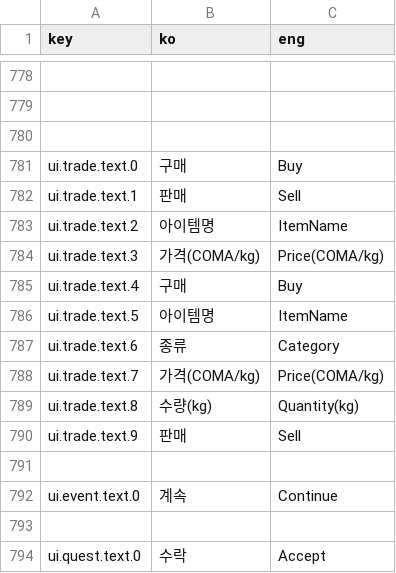
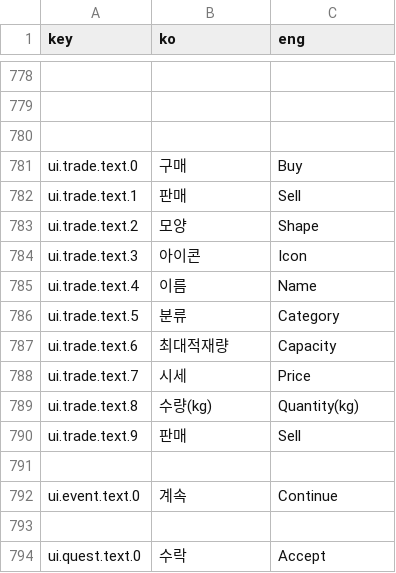
Before and after one commit to khkim09/Capstone, a CSV file: DataSheet/Language.CSV, drawn as a sheet; only a part is shown, gaps mark what is left out.

```diff
--- a/DataSheet/Language.CSV
+++ b/DataSheet/Language.CSV
@@ -870,8 +870,8 @@ ui.trade.text.0,구매,Buy
 ui.trade.text.1,판매,Sell
-ui.trade.text.2,아이템명,ItemName
-ui.trade.text.3,가격(COMA/kg),Price(COMA/kg)
-ui.trade.text.4,구매,Buy
-ui.trade.text.5,아이템명,ItemName
-ui.trade.text.6,종류,Category
-ui.trade.text.7,가격(COMA/kg),Price(COMA/kg)
+ui.trade.text.2,모양,Shape
+ui.trade.text.3,아이콘,Icon
+ui.trade.text.4,이름,Name
+ui.trade.text.5,분류,Category
+ui.trade.text.6,최대적재량,Capacity
+ui.trade.text.7,시세,Price
 ui.trade.text.8,수량(kg),Quantity(kg)
```
Also changed, not shown: 7 other files.
